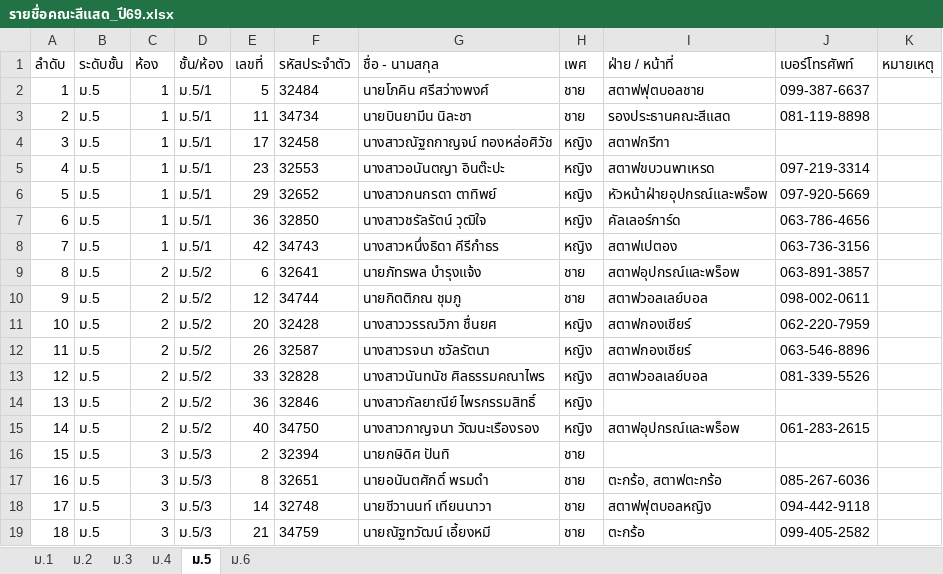
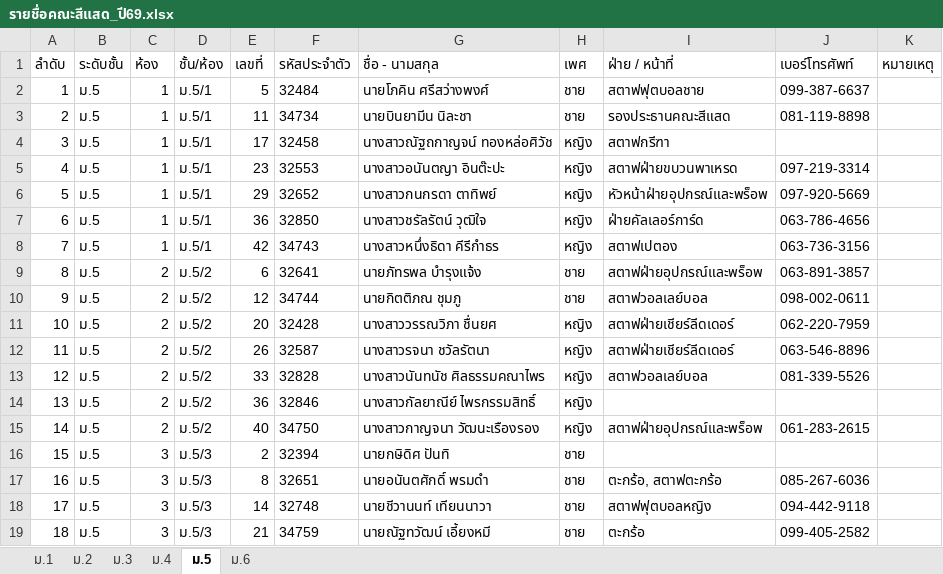
Before and after one commit to tar27052552-alt/topaz, an Excel workbook: เอกสารและรายชื่อคณะสีแสด_ปี69/รายชื่อคณะสีแสด_ปี69.xlsx, sheet ม.5, drawn as a sheet; only a part is shown; values as stored, in another font and other column widths than the file's, no borders; the diff covers the shown part only; the diff names each change by its address in the sheet, - before the commit and + after, or states it on an @@ line.

```diff
--- a/เอกสารและรายชื่อคณะสีแสด_ปี69/รายชื่อคณะสีแสด_ปี69.xlsx (sheet ม.5)
+++ b/เอกสารและรายชื่อคณะสีแสด_ปี69/รายชื่อคณะสีแสด_ปี69.xlsx (sheet ม.5)
-I5 (ฝ่าย / หน้าที่): สตาฟขบวนพาเหรด
+I5 (ฝ่าย / หน้าที่): สตาฟฝ่ายขบวนพาเหรด
-I7 (ฝ่าย / หน้าที่): คัลเลอร์การ์ด
+I7 (ฝ่าย / หน้าที่): ฝ่ายคัลเลอร์การ์ด
-I9 (ฝ่าย / หน้าที่): สตาฟอุปกรณ์และพร็อพ
+I9 (ฝ่าย / หน้าที่): สตาฟฝ่ายอุปกรณ์และพร็อพ
-I11:I12 (ฝ่าย / หน้าที่): สตาฟกองเชียร์
+I11:I12 (ฝ่าย / หน้าที่): สตาฟฝ่ายเชียร์ลีดเดอร์
-I15 (ฝ่าย / หน้าที่): สตาฟอุปกรณ์และพร็อพ
+I15 (ฝ่าย / หน้าที่): สตาฟฝ่ายอุปกรณ์และพร็อพ
```
Also changed, not shown: 22 edited cells elsewhere in this sheet, sheet ม.1, sheet ม.4, sheet ม.2, sheet ม.3, 2 other files.
